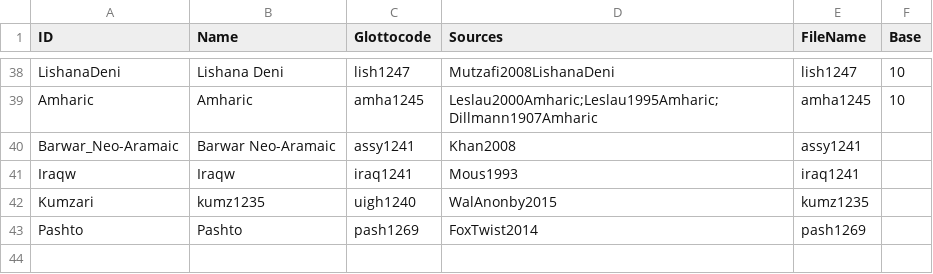
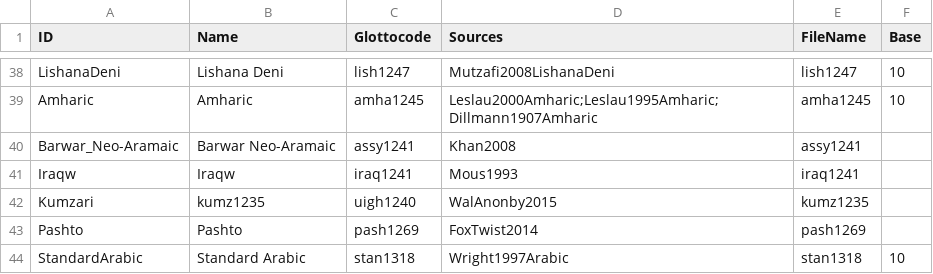
Before and after one commit to numeralbank/cosinus, a CSV file: etc/languages.csv, drawn as a sheet; only a part is shown, gaps mark what is left out.

Commit message:
adding languages

```diff
--- a/etc/languages.csv
+++ b/etc/languages.csv
@@ -43 +43,2 @@ Kumzari,kumz1235,uigh1240,WalAnonby2015,kumz1235,""
 Pashto,Pashto,pash1269,FoxTwist2014,pash1269,""
+StandardArabic,Standard Arabic,stan1318,Wright1997Arabic,stan1318,10
```
